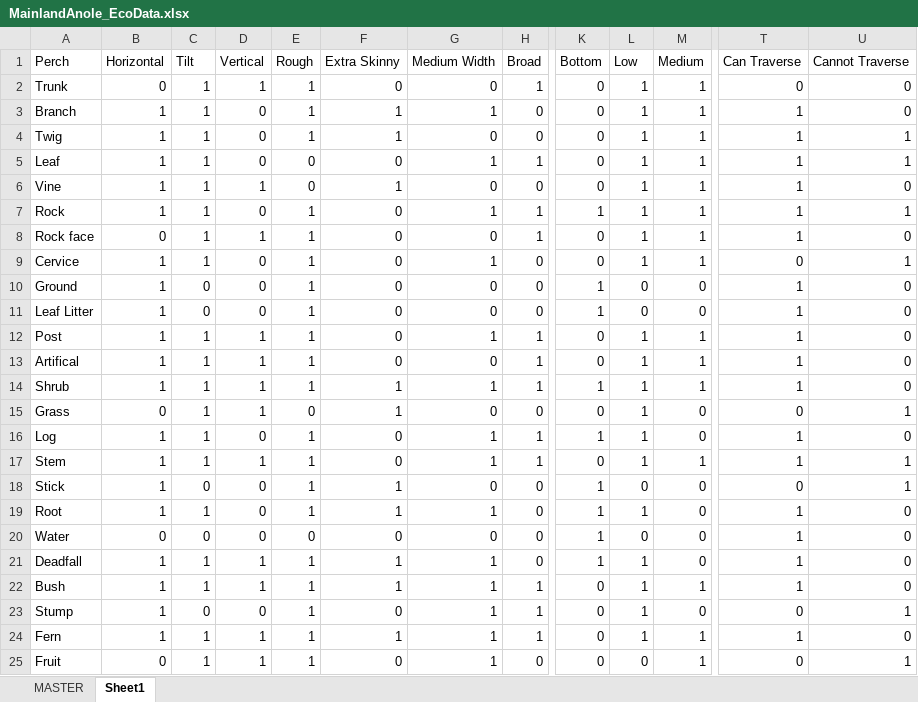
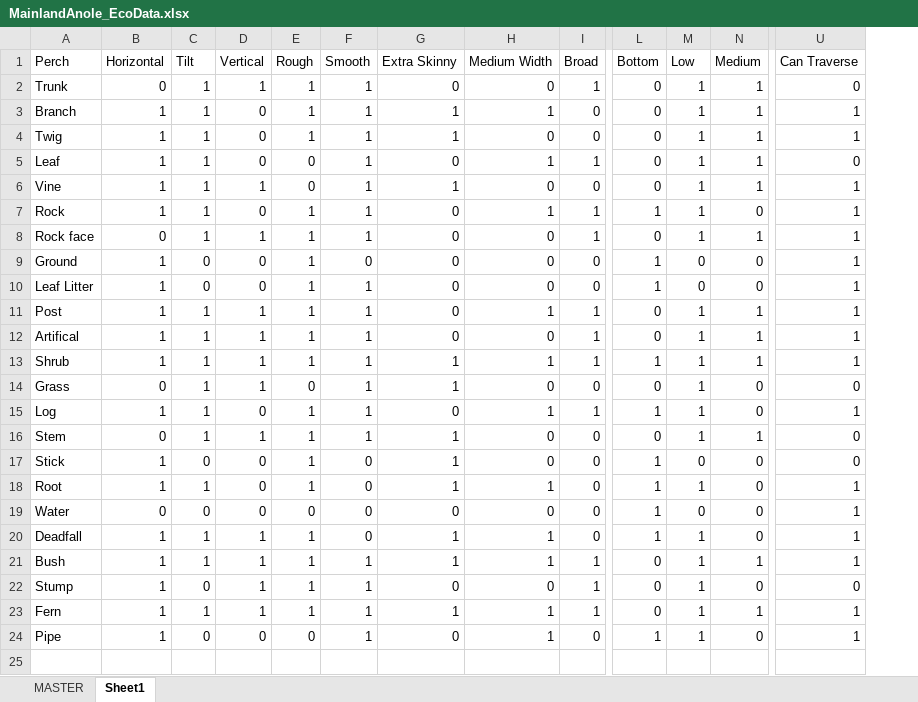
Before and after one commit to jmhuie/Mainland-Anole-Ecomorphology, an Excel workbook: Data/MainlandAnole_EcoData.xlsx, sheet Sheet1, drawn as a sheet; only a part is shown, gaps mark what is left out; values as stored, in another font and other column widths than the file's, no borders; removed rows and columns are numbered as before the commit, all else as after; rows hold the shown columns only; the diff covers the shown part only; the diff names each change by its address in the sheet, - before the commit and + after, or states it on an @@ line.

```diff
--- a/Data/MainlandAnole_EcoData.xlsx (sheet Sheet1)
+++ b/Data/MainlandAnole_EcoData.xlsx (sheet Sheet1)
+column F (Smooth), rows 2-24: 1 | 1 | 1 | 1 | 1 | 1 | 1 | 0 | 1 | 1 | 1 | 1 | 1 | 1 | 1 | 0 | 0 | 0 | 0 | 1 | 1 | 1 | 1
-column U (Cannot Traverse), rows 2-8: 0 | 0 | 1 | 1 | 0 | 1 | 0; rows 10-25: 0 | 0 | 0 | 0 | 0 | 1 | 0 | 1 | 1 | 0 | 0 | 0 | 0 | 1 | 0 | 1
-U5 (Can Traverse): 1
+U5 (Can Traverse): 0
-N7 (Medium): 1
+N7 (Medium): 0
-row 9: Cervice | 1 | 1 | 0 | 1 | 0 | 1 | 0 | 0 | 1 | 1 | 0 | 1
-B16 (Horizontal): 1
+B16 (Horizontal): 0
-G16 (Extra Skinny): 0
+G16 (Extra Skinny): 1
-H16 (Medium Width): 1
+H16 (Medium Width): 0
-I16 (Broad): 1
+I16 (Broad): 0
-U16 (Can Traverse): 1
+U16 (Can Traverse): 0
-D22 (Vertical): 0
+D22 (Vertical): 1
-H22 (Medium Width): 1
+H22 (Medium Width): 0
-A24 (Perch): Fruit
+A24 (Perch): Pipe
-B24 (Horizontal): 0
+B24 (Horizontal): 1
-C24 (Tilt): 1
+C24 (Tilt): 0
-D24 (Vertical): 1
+D24 (Vertical): 0
-E24 (Rough): 1
+E24 (Rough): 0
-L24 (Bottom): 0
+L24 (Bottom): 1
-M24 (Low): 0
+M24 (Low): 1
-N24 (Medium): 1
+N24 (Medium): 0
-U24 (Can Traverse): 0
+U24 (Can Traverse): 1
```
Also changed, not shown: 2 edited cells elsewhere in this sheet, sheet MASTER, Data/MainlandAnole_MorphoData.xlsx, Data/MainlandAnole_SpeciesList.xlsx, 8 other files.
